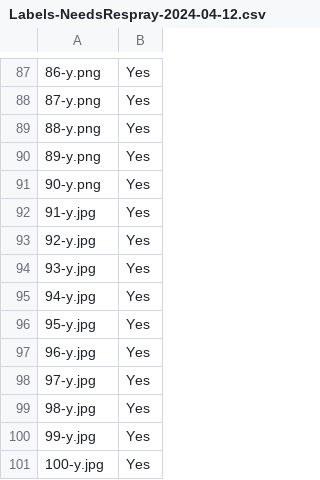
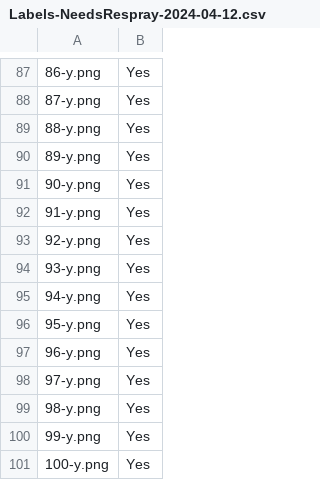
Before and after one commit to Crokily/comp9417-Berrijam, a CSV file: path/to/data/Data - Needs Respray Full/Labels-NeedsRespray-2024-04-12.csv, drawn as a sheet; only a part is shown, gaps mark what is left out.

Commit message:
Update Labels-NeedsRespray-2024-04-12.csv

```diff
--- a/path/to/data/Data - Needs Respray Full/Labels-NeedsRespray-2024-04-12.csv
+++ b/path/to/data/Data - Needs Respray Full/Labels-NeedsRespray-2024-04-12.csv
@@ -91,11 +91,11 @@
 90-y.png,Yes
-91-y.jpg,Yes
-92-y.jpg,Yes
-93-y.jpg,Yes
-94-y.jpg,Yes
-95-y.jpg,Yes
-96-y.jpg,Yes
-97-y.jpg,Yes
-98-y.jpg,Yes
-99-y.jpg,Yes
-100-y.jpg,Yes
+91-y.png,Yes
+92-y.png,Yes
+93-y.png,Yes
+94-y.png,Yes
+95-y.png,Yes
+96-y.png,Yes
+97-y.png,Yes
+98-y.png,Yes
+99-y.png,Yes
+100-y.png,Yes
```
